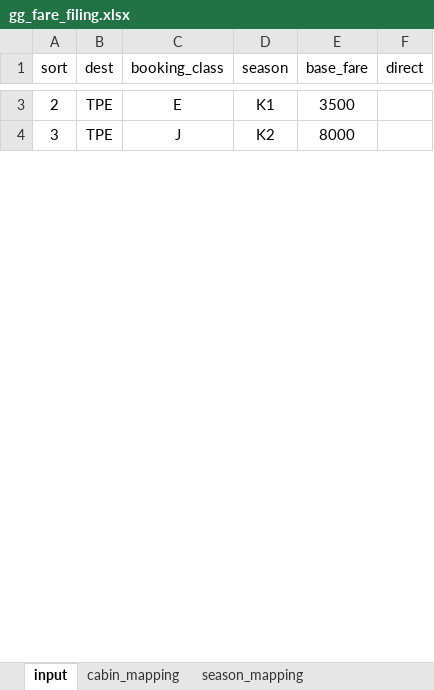
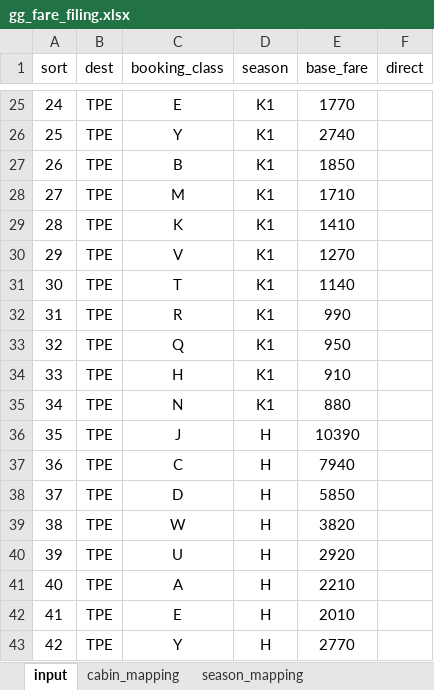
Before and after one commit to pingsays/farefiling, an Excel workbook: app/gg_fare_filing.xlsx, sheet input, drawn as a sheet; only a part is shown, gaps mark what is left out; values as stored, in another font and other column widths than the file's, no borders; table styles not drawn; addresses are those after the commit; the diff covers the shown part only; the diff names each change by its address in the sheet, - before the commit and + after, or states it on an @@ line.

```diff
--- a/app/gg_fare_filing.xlsx (sheet input)
+++ b/app/gg_fare_filing.xlsx (sheet input)
@@ column A (sort) renumbered between rows 10 and 64 @@
-E25 (base_fare): 3500
+E25 (base_fare): 1770
+row 26: 25 | TPE | Y | K1 | 2740
+row 27: 26 | TPE | B | K1 | 1850
+row 28: 27 | TPE | M | K1 | 1710
+row 29: 28 | TPE | K | K1 | 1410
+row 30: 29 | TPE | V | K1 | 1270
+row 31: 30 | TPE | T | K1 | 1140
+row 32: 31 | TPE | R | K1 | 990
+row 33: 32 | TPE | Q | K1 | 950
+row 34: 33 | TPE | H | K1 | 910
+row 35: 34 | TPE | N | K1 | 880
-D36 (season): K2
+D36 (season): H
-E36 (base_fare): 8000
+E36 (base_fare): 10390
+row 37: 36 | TPE | C | H | 7940
+row 38: 37 | TPE | D | H | 5850
+row 39: 38 | TPE | W | H | 3820
+row 40: 39 | TPE | U | H | 2920
+row 41: 40 | TPE | A | H | 2210
+row 42: 41 | TPE | E | H | 2010
+row 43: 42 | TPE | Y | H | 2770
```
Also changed, not shown: 62 added rows and 6 edited cells elsewhere in this sheet, sheet cabin_mapping, sheet fare_combination, other sheet tabs, 3 other files.
